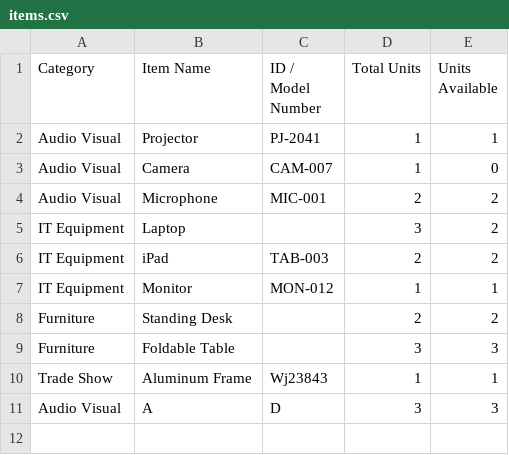
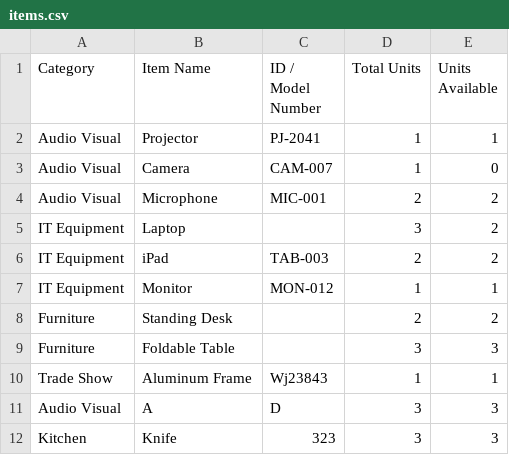
Before and after one commit to pollats/inventory_tracker, a CSV file: data/items.csv, drawn as a sheet.

Commit message:
Update items.csv — 2026-06-16T17:07:59.696Z

```diff
--- a/data/items.csv
+++ b/data/items.csv
@@ -11 +11,2 @@ Trade Show,Aluminum Frame,Wj23843,1,1
 Audio Visual,A,D,3,3
+Kitchen,Knife,323,3,3
```
